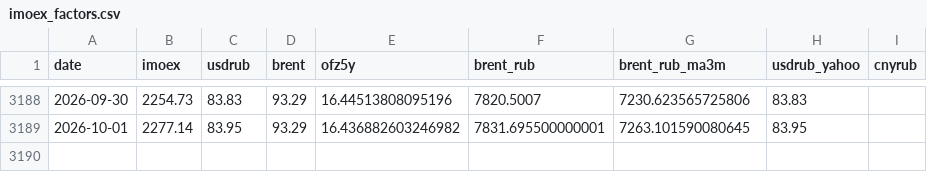
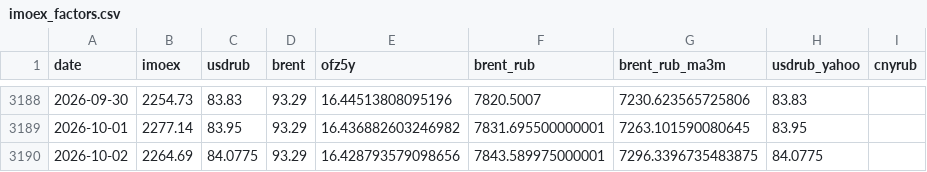
Before and after one commit to davidovaevgeshua-cloud/imoex-dashboard, a CSV file: data/imoex_factors.csv, drawn as a sheet; only a part is shown, gaps mark what is left out.

```diff
--- a/data/imoex_factors.csv
+++ b/data/imoex_factors.csv
@@ -3189 +3189,2 @@ date,imoex,usdrub,brent,ofz5y,brent_rub,brent_rub_ma3m,usdrub_yahoo,cnyrub
 2026-10-01,2277.14,83.95,93.29,16.436882603246982,7831.695500000001,7263.101590080645,83.95,
+2026-10-02,2264.69,84.0775,93.29,16.428793579098656,7843.589975000001,7296.3396735483875,84.0775,
```
Also changed, not shown: data/backtest_equity.csv, data/backtest_positions.csv, 23 other files.
